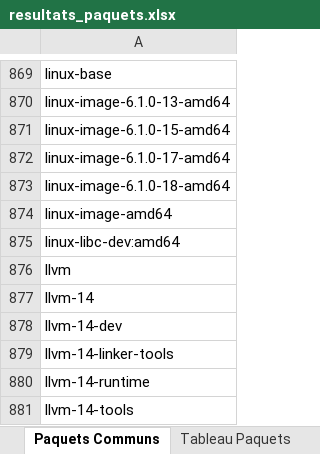
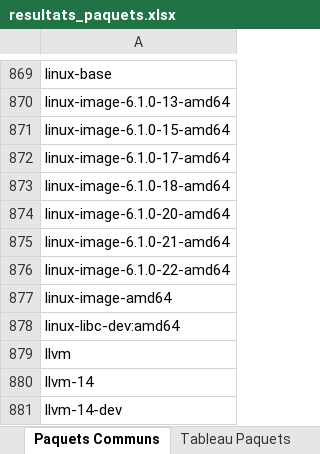
Before and after one commit to KHARBOUCHMohammed/Comparateur, an Excel workbook: resultats_paquets.xlsx, sheet Paquets Communs, drawn as a sheet; only a part is shown, gaps mark what is left out; the shorter side is filled out with more unchanged rows; values as stored, in another font and other column widths than the file's, no borders; the diff names each change by its address in the sheet, - before the commit and + after, or states it on an @@ line.

```diff
--- a/resultats_paquets.xlsx (sheet Paquets Communs)
+++ b/resultats_paquets.xlsx (sheet Paquets Communs)
+row 874: linux-image-6.1.0-20-amd64
+row 875: linux-image-6.1.0-21-amd64
+row 876: linux-image-6.1.0-22-amd64
```
Also changed, not shown: sheet Tableau Paquets, other sheet tabs, 4 other files.
